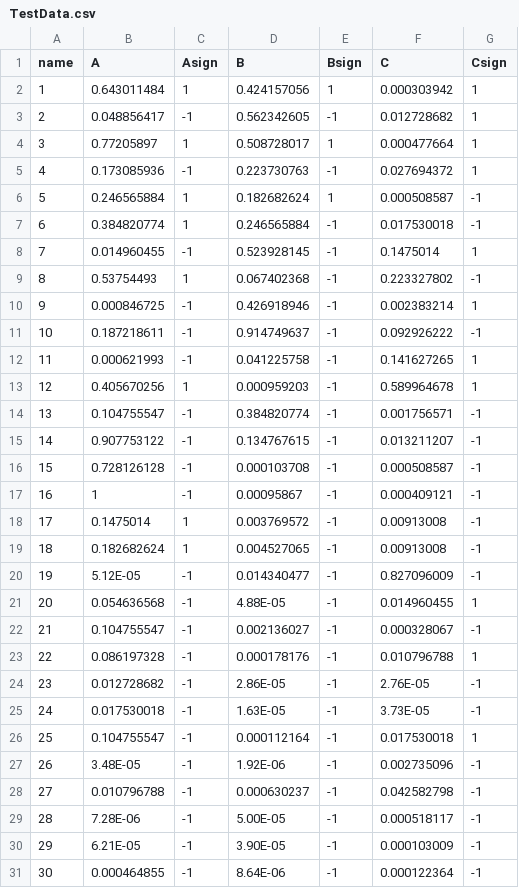
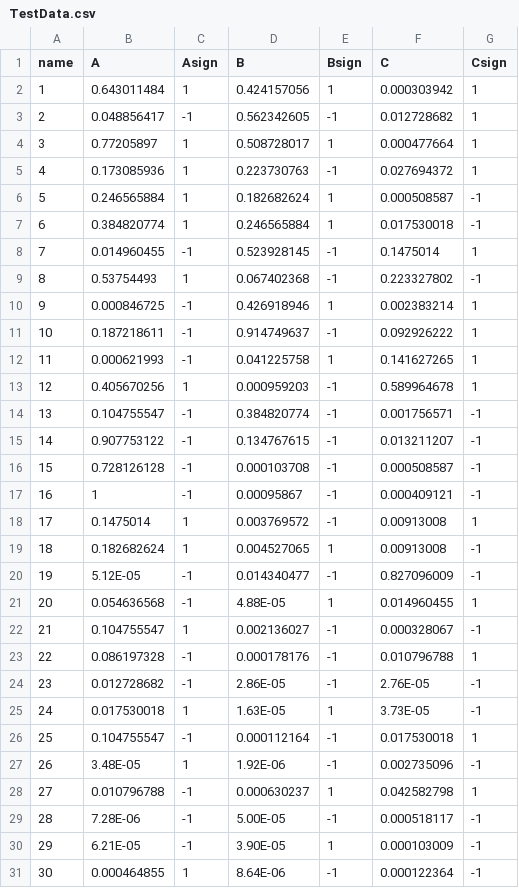
Before and after one commit to DuliniMendis/DuliniMendis.github.io, a CSV file: TestData.csv, drawn as a sheet.

Commit message:
Add files via upload

```diff
--- a/TestData.csv
+++ b/TestData.csv
@@ -4,10 +4,10 @@ name,A,Asign,B,Bsign,C,Csign
 3,0.77205897,1,0.508728017,1,0.000477664,1
-4,0.173085936,-1,0.223730763,-1,0.027694372,1
+4,0.173085936,1,0.223730763,-1,0.027694372,1
 5,0.246565884,1,0.182682624,1,0.000508587,-1
-6,0.384820774,1,0.246565884,-1,0.017530018,-1
+6,0.384820774,1,0.246565884,1,0.017530018,-1
 7,0.014960455,-1,0.523928145,-1,0.1475014,1
 8,0.53754493,1,0.067402368,-1,0.223327802,-1
-9,0.000846725,-1,0.426918946,-1,0.002383214,1
-10,0.187218611,-1,0.914749637,-1,0.092926222,-1
-11,0.000621993,-1,0.041225758,-1,0.141627265,1
+9,0.000846725,-1,0.426918946,1,0.002383214,1
+10,0.187218611,-1,0.914749637,-1,0.092926222,1
+11,0.000621993,-1,0.041225758,1,0.141627265,1
 12,0.405670256,1,0.000959203,-1,0.589964678,1
@@ -17,15 +17,15 @@ name,A,Asign,B,Bsign,C,Csign
 16,1,-1,0.00095867,-1,0.000409121,-1
-17,0.1475014,1,0.003769572,-1,0.00913008,-1
-18,0.182682624,1,0.004527065,-1,0.00913008,-1
+17,0.1475014,1,0.003769572,-1,0.00913008,1
+18,0.182682624,1,0.004527065,1,0.00913008,-1
 19,5.12E-05,-1,0.014340477,-1,0.827096009,-1
-20,0.054636568,-1,4.88E-05,-1,0.014960455,1
-21,0.104755547,-1,0.002136027,-1,0.000328067,-1
+20,0.054636568,-1,4.88E-05,1,0.014960455,1
+21,0.104755547,1,0.002136027,-1,0.000328067,-1
 22,0.086197328,-1,0.000178176,-1,0.010796788,1
 23,0.012728682,-1,2.86E-05,-1,2.76E-05,-1
-24,0.017530018,-1,1.63E-05,-1,3.73E-05,-1
+24,0.017530018,1,1.63E-05,1,3.73E-05,-1
 25,0.104755547,-1,0.000112164,-1,0.017530018,1
-26,3.48E-05,-1,1.92E-06,-1,0.002735096,-1
-27,0.010796788,-1,0.000630237,-1,0.042582798,-1
+26,3.48E-05,1,1.92E-06,-1,0.002735096,-1
+27,0.010796788,-1,0.000630237,1,0.042582798,1
 28,7.28E-06,-1,5.00E-05,-1,0.000518117,-1
-29,6.21E-05,-1,3.90E-05,-1,0.000103009,-1
-30,0.000464855,-1,8.64E-06,-1,0.000122364,-1
+29,6.21E-05,-1,3.90E-05,1,0.000103009,-1
+30,0.000464855,1,8.64E-06,-1,0.000122364,-1
```
